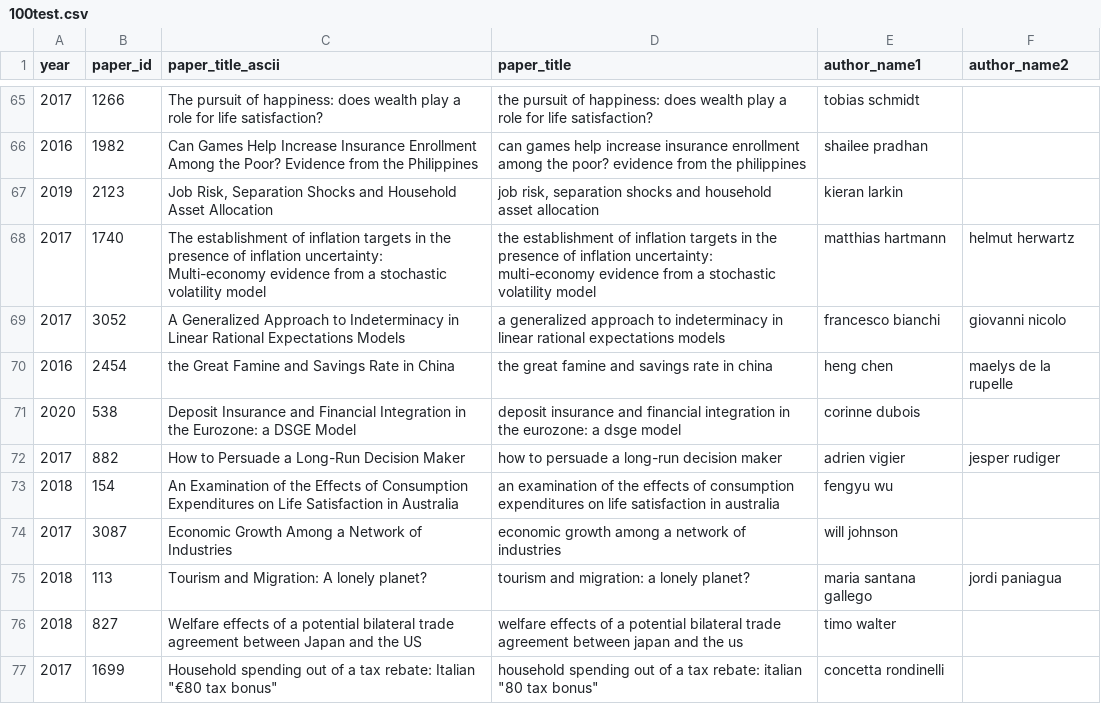
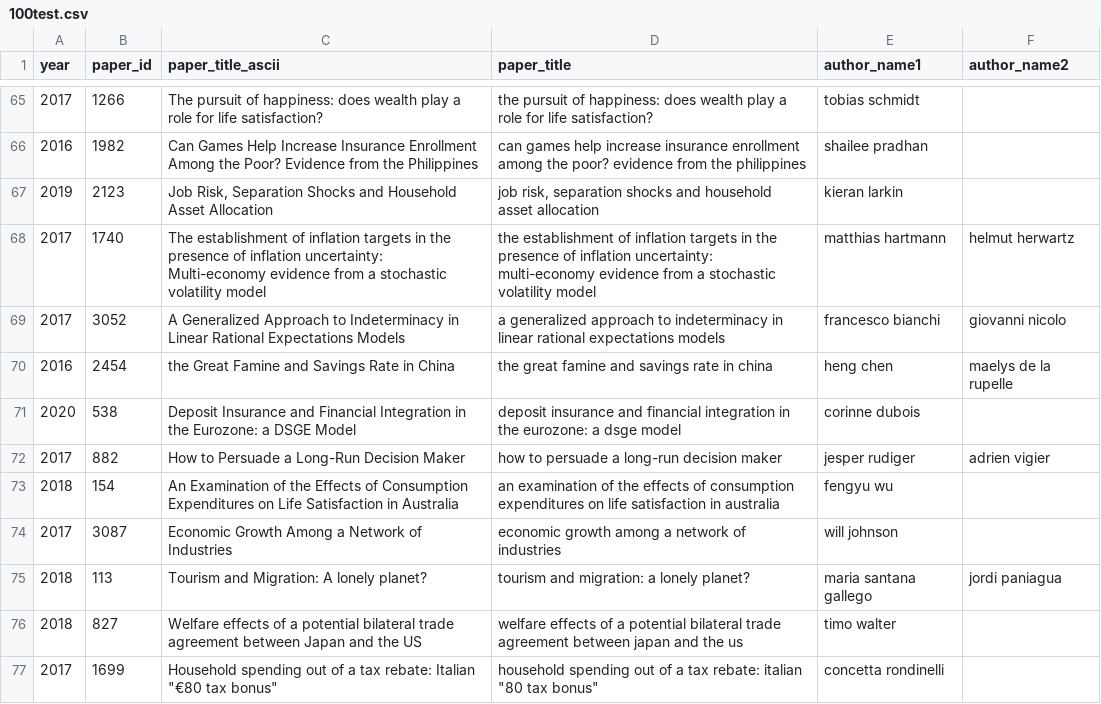
Before and after one commit to nhaley55/RA-Data, a CSV file: 100test.csv, drawn as a sheet; only a part is shown, gaps mark what is left out.

Commit message:
Update 100test.csv

```diff
--- a/100test.csv
+++ b/100test.csv
@@ -71,3 +71,3 @@
 2020,538,Deposit Insurance and Financial Integration in the Eurozone: a DSGE Model,deposit insurance and financial integration in the eurozone: a dsge model,corinne dubois,
-2017,882,How to Persuade a Long-Run Decision Maker,how to persuade a long-run decision maker,adrien vigier,jesper rudiger
+2017,882,How to Persuade a Long-Run Decision Maker,how to persuade a long-run decision maker,jesper rudiger,adrien vigier
 2018,154,An Examination of the Effects of Consumption Expenditures on Life Satisfaction in Australia,an examination of the effects of consumption expenditures on life satisfaction in australia,fengyu wu,
```
